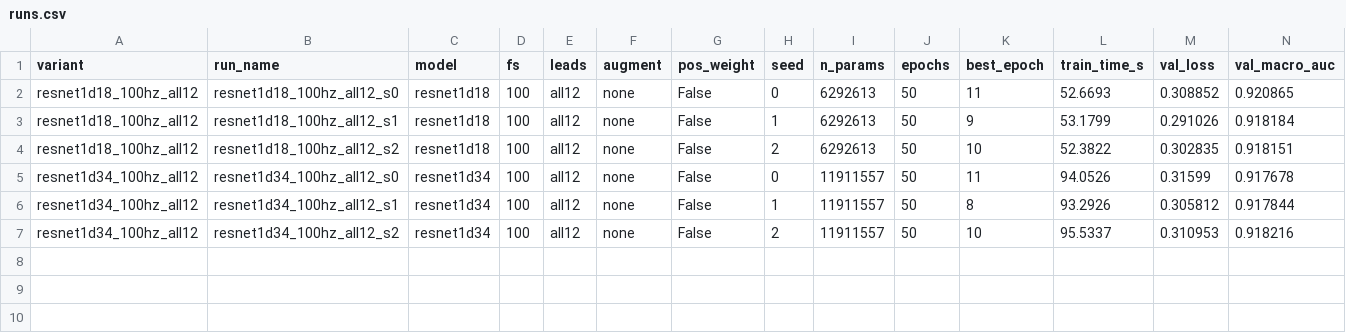
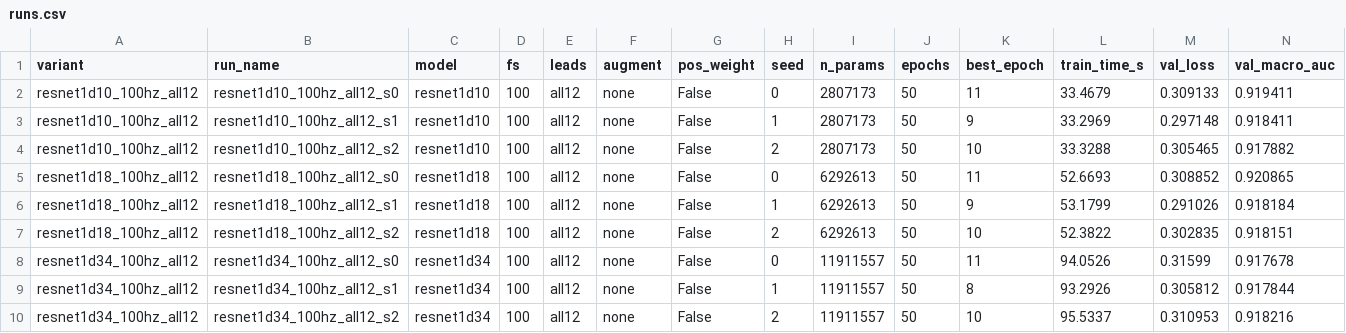
Before and after one commit to cristinadianas/ecg-classification, a CSV file: runs/e1_depth/runs.csv, drawn as a sheet; only a part is shown; rows hold the shown columns only; the diff names each change by its address in the sheet, - before the commit and + after, or states it on an @@ line.

```diff
--- a/runs/e1_depth/runs.csv
+++ b/runs/e1_depth/runs.csv
+row 2: resnet1d10_100hz_all12 | resnet1d10_100hz_all12_s0 | resnet1d10 | 100 | all12 | none | False | 0 | 2807173 | 50 | 11 | 33.4679 | 0.309133 | 0.919411
+row 3: resnet1d10_100hz_all12 | resnet1d10_100hz_all12_s1 | resnet1d10 | 100 | all12 | none | False | 1 | 2807173 | 50 | 9 | 33.2969 | 0.297148 | 0.918411
+row 4: resnet1d10_100hz_all12 | resnet1d10_100hz_all12_s2 | resnet1d10 | 100 | all12 | none | False | 2 | 2807173 | 50 | 10 | 33.3288 | 0.305465 | 0.917882
```
Also changed, not shown: runs/e1_depth/summary.csv, 20 other files.
